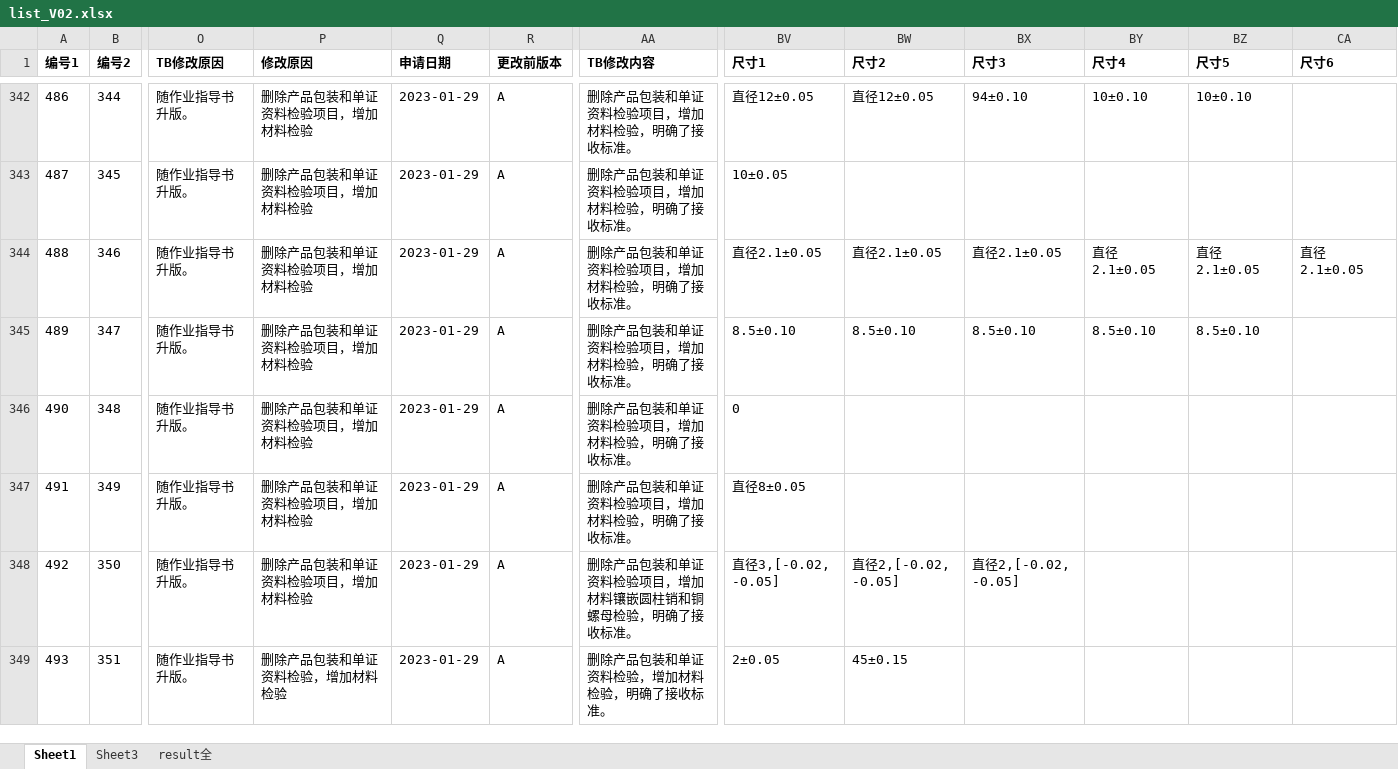
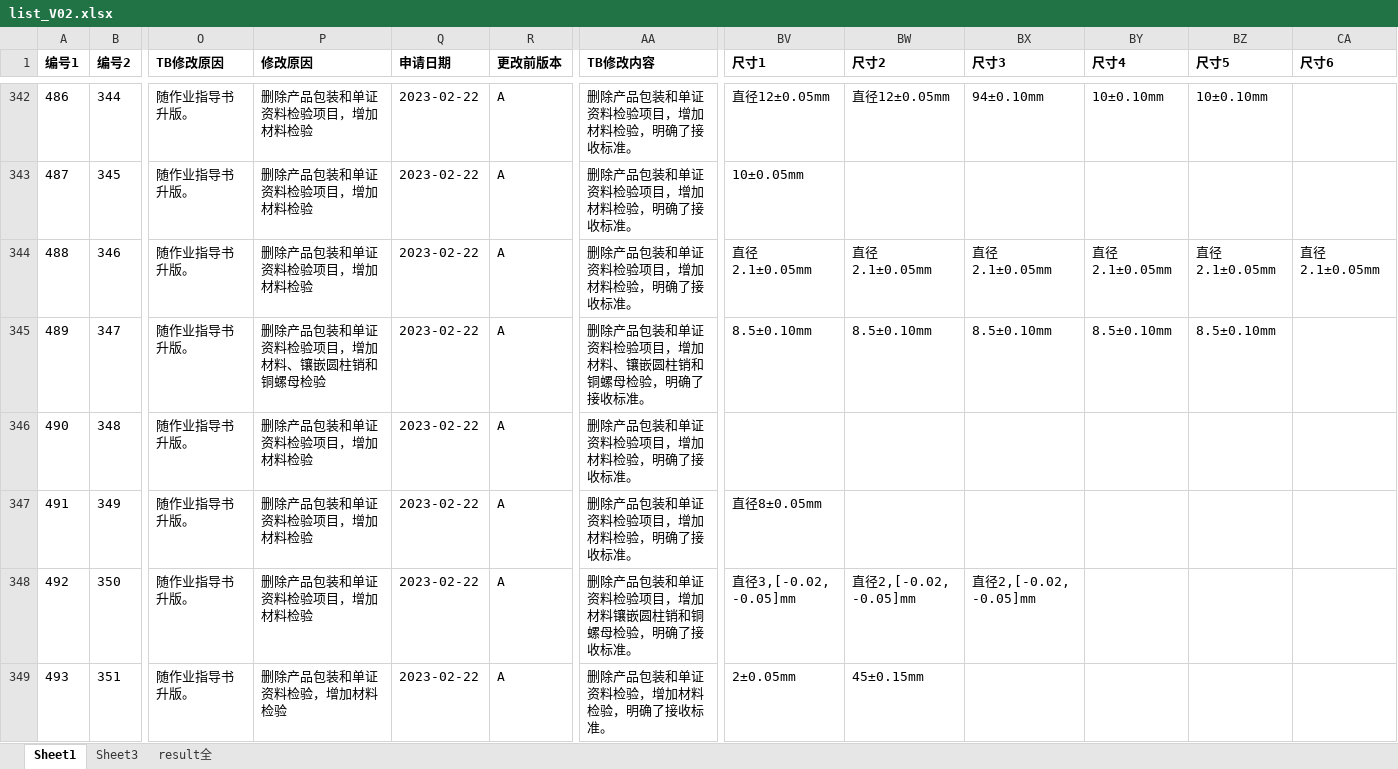
Before and after one commit to smallpigg/IQC, an Excel workbook: list_V02.xlsx, sheet Sheet1, drawn as a sheet; only a part is shown, gaps mark what is left out; values as stored, in another font and other column widths than the file's, no borders; conditional formats not drawn; the diff covers the shown part only; the diff names each change by its address in the sheet, - before the commit and + after, or states it on an @@ line.

```diff
--- a/list_V02.xlsx (sheet Sheet1)
+++ b/list_V02.xlsx (sheet Sheet1)
-Q342:Q349 (申请日期): 2023-01-29
+Q342:Q349 (申请日期): 2023-02-22
-BV342 (尺寸1): 直径12±0.05
+BV342 (尺寸1): 直径12±0.05mm
-BW342 (尺寸2): 直径12±0.05
+BW342 (尺寸2): 直径12±0.05mm
-BX342 (尺寸3): 94±0.10
+BX342 (尺寸3): 94±0.10mm
-BY342 (尺寸4): 10±0.10
+BY342 (尺寸4): 10±0.10mm
-BZ342 (尺寸5): 10±0.10
+BZ342 (尺寸5): 10±0.10mm
-BV343 (尺寸1): 10±0.05
+BV343 (尺寸1): 10±0.05mm
-BV344 (尺寸1): 直径2.1±0.05
+BV344 (尺寸1): 直径2.1±0.05mm
-BW344 (尺寸2): 直径2.1±0.05
+BW344 (尺寸2): 直径2.1±0.05mm
-BX344 (尺寸3): 直径2.1±0.05
+BX344 (尺寸3): 直径2.1±0.05mm
-BY344 (尺寸4): 直径2.1±0.05
+BY344 (尺寸4): 直径2.1±0.05mm
-BZ344 (尺寸5): 直径2.1±0.05
+BZ344 (尺寸5): 直径2.1±0.05mm
-CA344 (尺寸6): 直径2.1±0.05
+CA344 (尺寸6): 直径2.1±0.05mm
-P345 (修改原因): 删除产品包装和单证资料检验项目，增加材料检验
+P345 (修改原因): 删除产品包装和单证资料检验项目，增加材料、镶嵌圆柱销和铜螺母检验
-AA345 (TB修改内容): 删除产品包装和单证资料检验项目，增加材料检验，明确了接收标准。
+AA345 (TB修改内容): 删除产品包装和单证资料检验项目，增加材料、镶嵌圆柱销和铜螺母检验，明确了接收标准。
-BV345 (尺寸1): 8.5±0.10
+BV345 (尺寸1): 8.5±0.10mm
-BW345 (尺寸2): 8.5±0.10
+BW345 (尺寸2): 8.5±0.10mm
-BX345 (尺寸3): 8.5±0.10
+BX345 (尺寸3): 8.5±0.10mm
-BY345 (尺寸4): 8.5±0.10
+BY345 (尺寸4): 8.5±0.10mm
-BZ345 (尺寸5): 8.5±0.10
+BZ345 (尺寸5): 8.5±0.10mm
-BV346 (尺寸1): 0
+BV346 (尺寸1): (empty)
-BV347 (尺寸1): 直径8±0.05
+BV347 (尺寸1): 直径8±0.05mm
-BV348 (尺寸1): 直径3,[-0.02, -0.05]
+BV348 (尺寸1): 直径3,[-0.02, -0.05]mm
-BW348 (尺寸2): 直径2,[-0.02, -0.05]
+BW348 (尺寸2): 直径2,[-0.02, -0.05]mm
-BX348 (尺寸3): 直径2,[-0.02, -0.05]
+BX348 (尺寸3): 直径2,[-0.02, -0.05]mm
-BV349 (尺寸1): 2±0.05
+BV349 (尺寸1): 2±0.05mm
-BW349 (尺寸2): 45±0.15
+BW349 (尺寸2): 45±0.15mm
```
Also changed, not shown: 249 edited cells and cell formats elsewhere in this sheet, hidden cells, list_V02 - 副本.xlsx, 2 other files.
